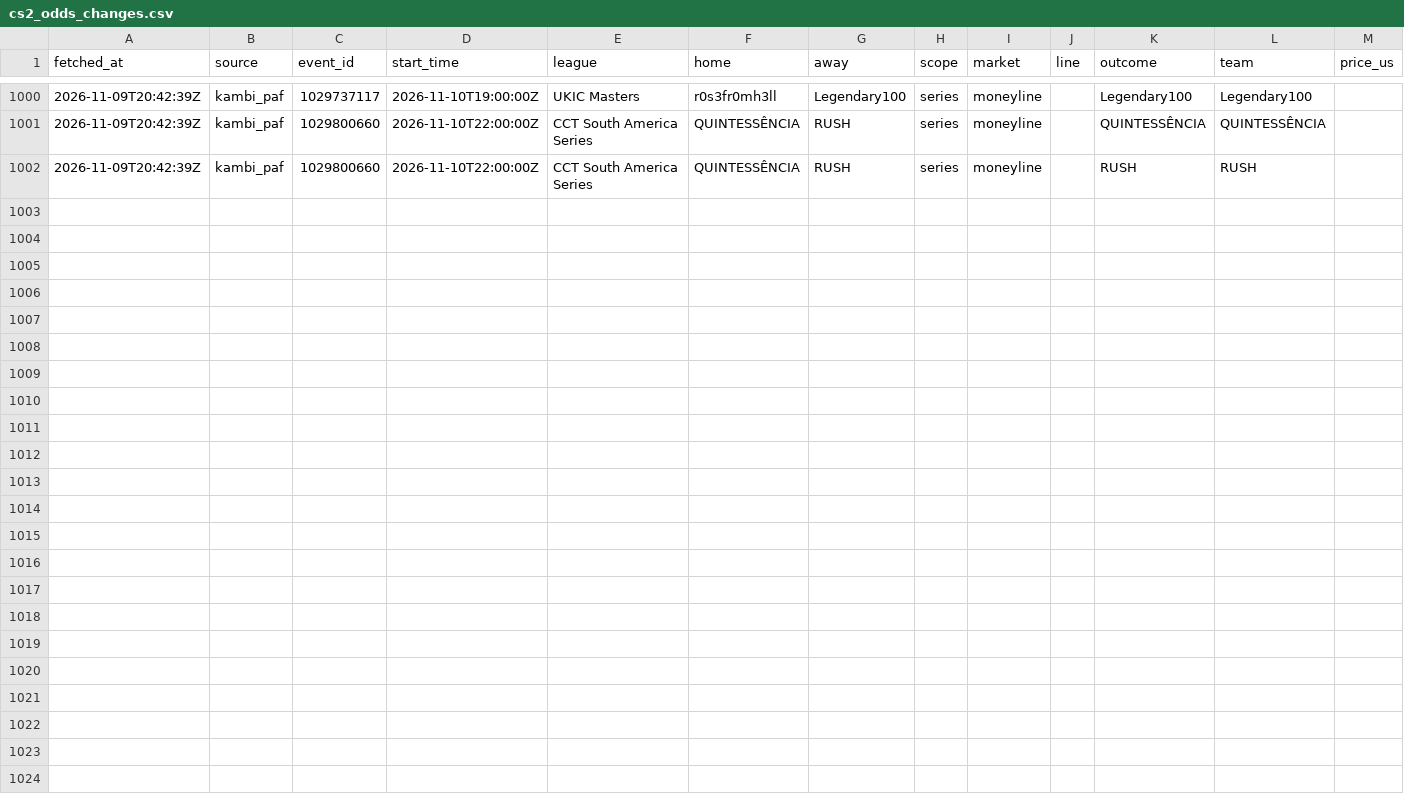
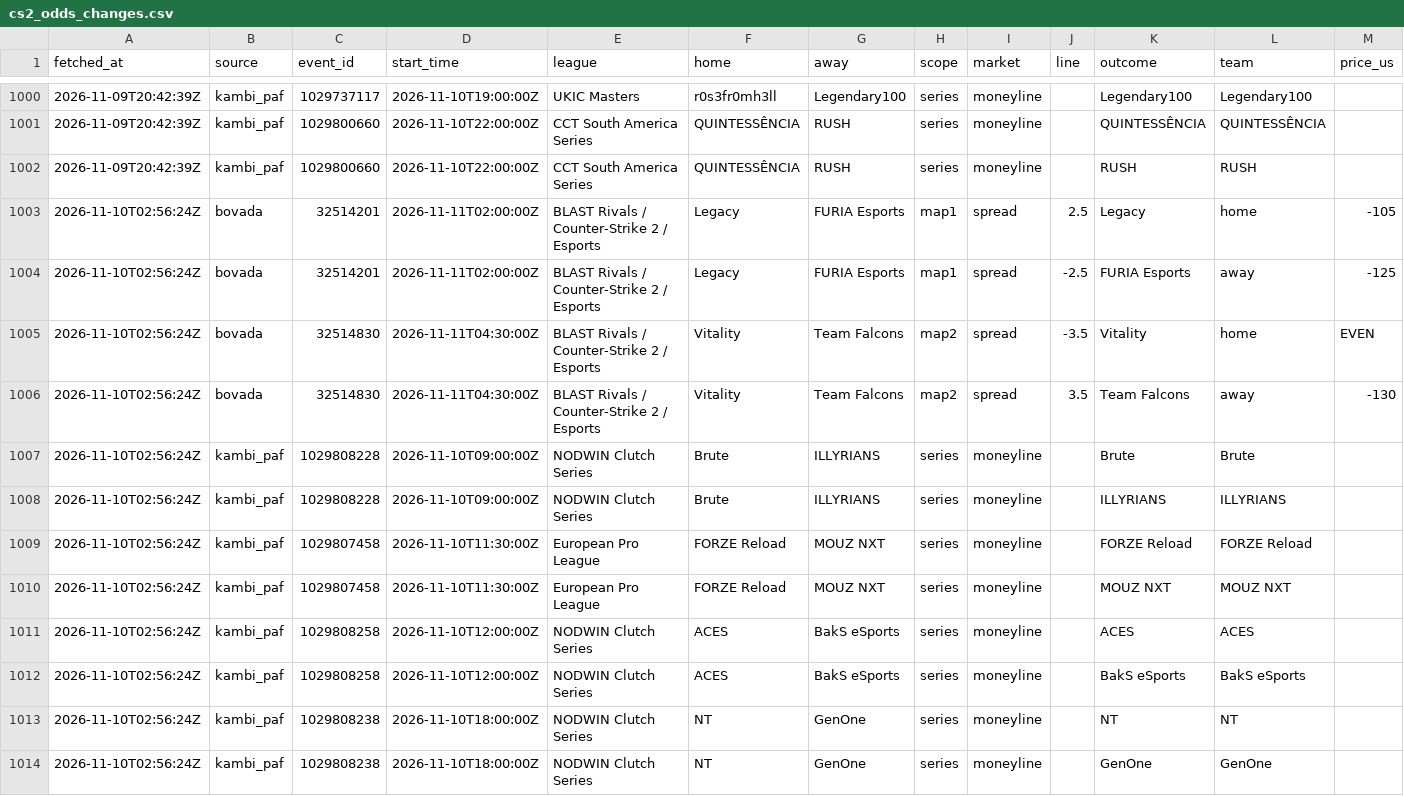
Before and after one commit to wzjlovelmy/cs2-odds-collector, a CSV file: out/cs2_odds_changes.csv, drawn as a sheet; only a part is shown, gaps mark what is left out; rows hold the shown columns only; the diff names each change by its address in the sheet, - before the commit and + after, or states it on an @@ line.

```diff
--- a/out/cs2_odds_changes.csv
+++ b/out/cs2_odds_changes.csv
+row 1003: 2026-11-10T02:56:24Z | bovada | 32514201 | 2026-11-11T02:00:00Z | BLAST Rivals / Counter-Strike 2 / Esports | Legacy | FURIA Esports | map1 | spread | 2.5 | Legacy | home | -105
+row 1004: 2026-11-10T02:56:24Z | bovada | 32514201 | 2026-11-11T02:00:00Z | BLAST Rivals / Counter-Strike 2 / Esports | Legacy | FURIA Esports | map1 | spread | -2.5 | FURIA Esports | away | -125
+row 1005: 2026-11-10T02:56:24Z | bovada | 32514830 | 2026-11-11T04:30:00Z | BLAST Rivals / Counter-Strike 2 / Esports | Vitality | Team Falcons | map2 | spread | -3.5 | Vitality | home | EVEN
+row 1006: 2026-11-10T02:56:24Z | bovada | 32514830 | 2026-11-11T04:30:00Z | BLAST Rivals / Counter-Strike 2 / Esports | Vitality | Team Falcons | map2 | spread | 3.5 | Team Falcons | away | -130
+row 1007: 2026-11-10T02:56:24Z | kambi_paf | 1029808228 | 2026-11-10T09:00:00Z | NODWIN Clutch Series | Brute | ILLYRIANS | series | moneyline |  | Brute | Brute
+row 1008: 2026-11-10T02:56:24Z | kambi_paf | 1029808228 | 2026-11-10T09:00:00Z | NODWIN Clutch Series | Brute | ILLYRIANS | series | moneyline |  | ILLYRIANS | ILLYRIANS
+row 1009: 2026-11-10T02:56:24Z | kambi_paf | 1029807458 | 2026-11-10T11:30:00Z | European Pro League | FORZE Reload | MOUZ NXT | series | moneyline |  | FORZE Reload | FORZE Reload
+row 1010: 2026-11-10T02:56:24Z | kambi_paf | 1029807458 | 2026-11-10T11:30:00Z | European Pro League | FORZE Reload | MOUZ NXT | series | moneyline |  | MOUZ NXT | MOUZ NXT
+row 1011: 2026-11-10T02:56:24Z | kambi_paf | 1029808258 | 2026-11-10T12:00:00Z | NODWIN Clutch Series | ACES | BakS eSports | series | moneyline |  | ACES | ACES
+row 1012: 2026-11-10T02:56:24Z | kambi_paf | 1029808258 | 2026-11-10T12:00:00Z | NODWIN Clutch Series | ACES | BakS eSports | series | moneyline |  | BakS eSports | BakS eSports
+row 1013: 2026-11-10T02:56:24Z | kambi_paf | 1029808238 | 2026-11-10T18:00:00Z | NODWIN Clutch Series | NT | GenOne | series | moneyline |  | NT | NT
+row 1014: 2026-11-10T02:56:24Z | kambi_paf | 1029808238 | 2026-11-10T18:00:00Z | NODWIN Clutch Series | NT | GenOne | series | moneyline |  | GenOne | GenOne
```
Also changed, not shown: out/cs2_odds_latest.csv, 1 other file.
